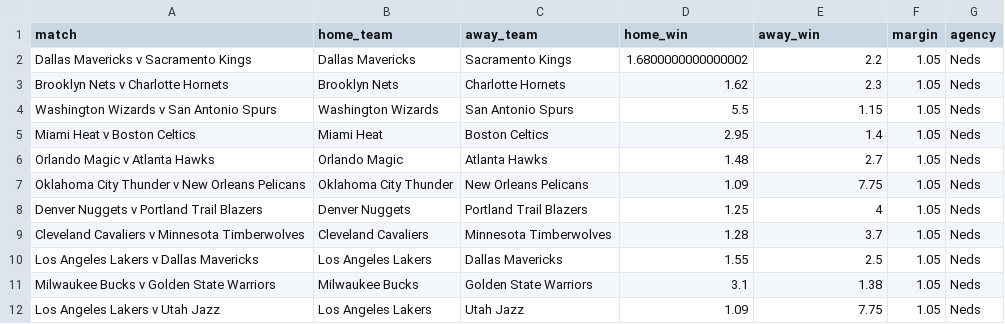
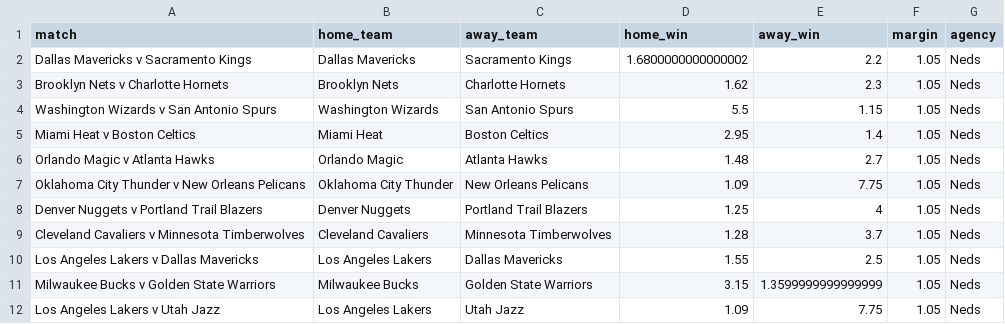
Before and after one commit to jamesbrown1417/NBA, a CSV file: Data/scraped_odds/neds_h2h.csv, drawn as a sheet.

```diff
--- a/Data/scraped_odds/neds_h2h.csv
+++ b/Data/scraped_odds/neds_h2h.csv
@@ -10,3 +10,3 @@ Cleveland Cavaliers v Minnesota Timberwolves,Cleveland Cavaliers,Minnesota Timbe
 Los Angeles Lakers v Dallas Mavericks,Los Angeles Lakers,Dallas Mavericks,1.55,2.5,1.05,Neds
-Milwaukee Bucks v Golden State Warriors,Milwaukee Bucks,Golden State Warriors,3.1,1.38,1.05,Neds
+Milwaukee Bucks v Golden State Warriors,Milwaukee Bucks,Golden State Warriors,3.15,1.3599999999999999,1.05,Neds
 Los Angeles Lakers v Utah Jazz,Los Angeles Lakers,Utah Jazz,1.09,7.75,1.05,Neds
```
Also changed, not shown: Data/scraped_odds/neds_player_assists.csv, Data/scraped_odds/neds_player_points.csv, 14 other files.
